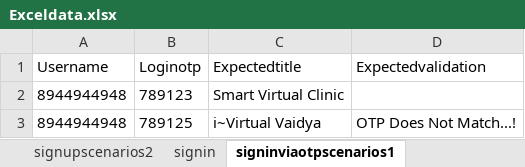
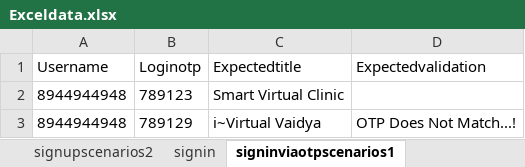
Before and after one commit to Pamulusree000/SvcProject, an Excel workbook: target/test-classes/ExcelData/Exceldata.xlsx, sheet signinviaotpscenarios1, drawn as a sheet; values as stored, in another font and other column widths than the file's, no borders; the diff names each change by its address in the sheet, - before the commit and + after, or states it on an @@ line.

```diff
--- a/target/test-classes/ExcelData/Exceldata.xlsx (sheet signinviaotpscenarios1)
+++ b/target/test-classes/ExcelData/Exceldata.xlsx (sheet signinviaotpscenarios1)
-B3 (Loginotp): 789125
+B3 (Loginotp): 789129
```
Also changed, not shown: 5 other files.
